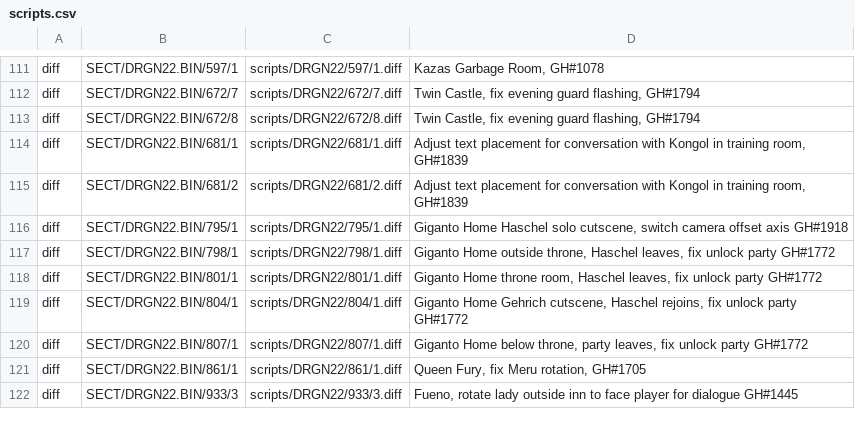
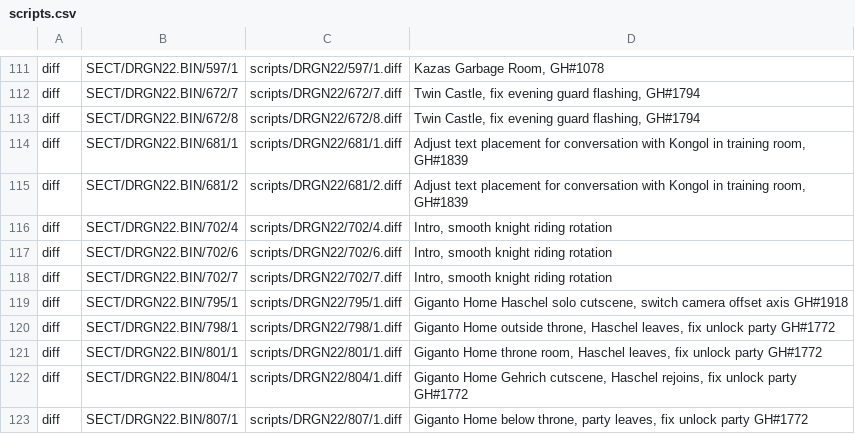
Before and after one commit to Legend-of-Dragoon-Modding/Severed-Chains, a CSV file: patches/scripts.csv, drawn as a sheet; only a part is shown, gaps mark what is left out; the shorter side is filled out with more unchanged rows; the diff names each change by its address in the sheet, - before the commit and + after, or states it on an @@ line.

Commit message:
Rotation patch for intro knights (#1977)
Added smooth rotation to the 11 knights riding by on horseback.
Delayed a knight's hide call that was occurring before moving off-screen.

```diff
--- a/patches/scripts.csv
+++ b/patches/scripts.csv
+row 116: diff | SECT/DRGN22.BIN/702/4 | scripts/DRGN22/702/4.diff | Intro, smooth knight riding rotation
+row 117: diff | SECT/DRGN22.BIN/702/6 | scripts/DRGN22/702/6.diff | Intro, smooth knight riding rotation
+row 118: diff | SECT/DRGN22.BIN/702/7 | scripts/DRGN22/702/7.diff | Intro, smooth knight riding rotation
```
Also changed, not shown: 3 other files.
